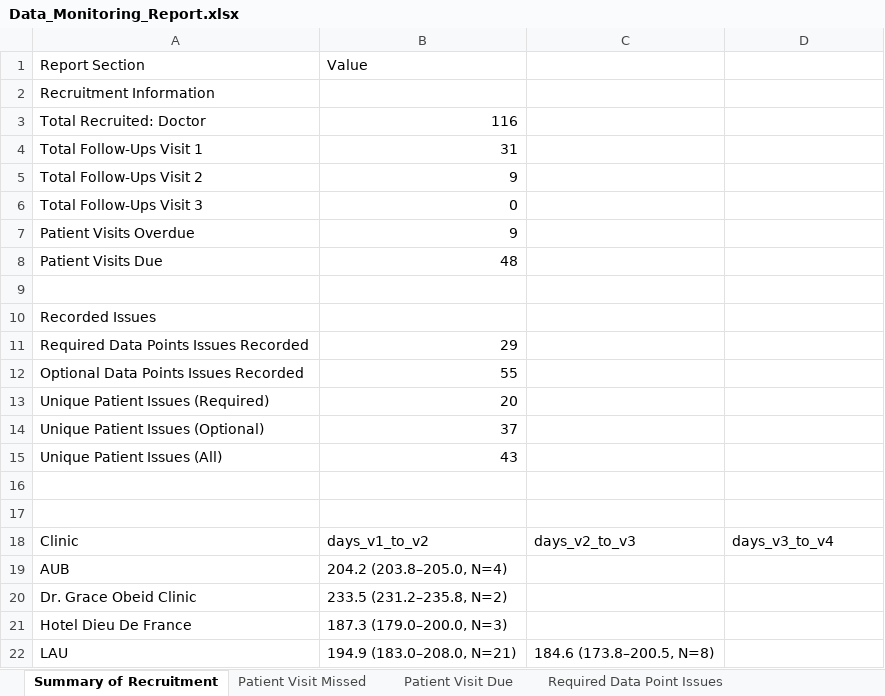
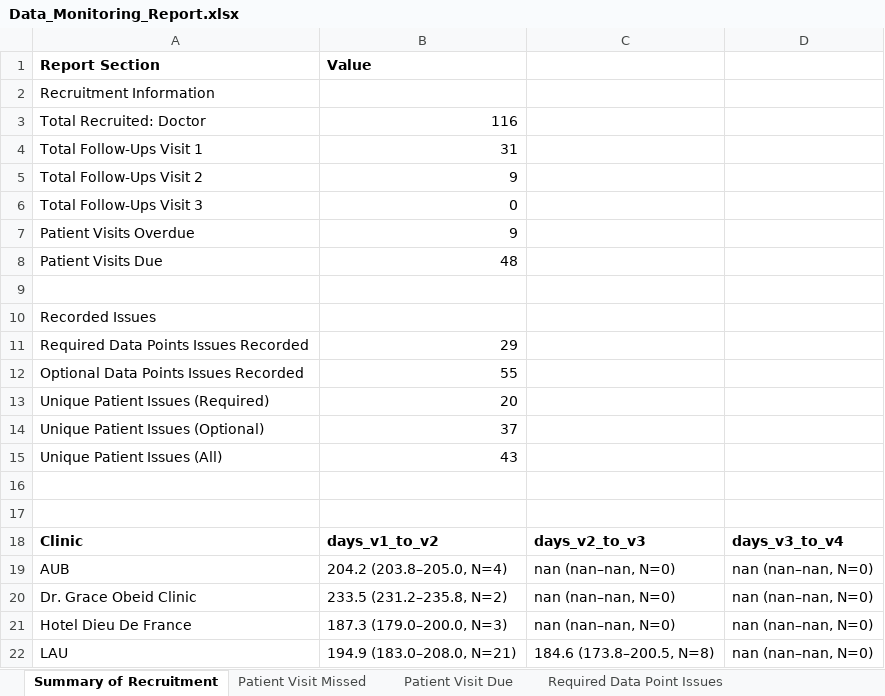
Before and after one commit to piers-ch-allen/Data_Monitoring_GADA, an Excel workbook: LebRAD_Data_Download/Data_Monitoring_Report.xlsx, sheet Summary of Recruitment, drawn as a sheet; values as stored, in another font and other column widths than the file's, no borders; charts and pictures not drawn; the diff names each change by its address in the sheet, - before the commit and + after, or states it on an @@ line.

```diff
--- a/LebRAD_Data_Download/Data_Monitoring_Report.xlsx (sheet Summary of Recruitment)
+++ b/LebRAD_Data_Download/Data_Monitoring_Report.xlsx (sheet Summary of Recruitment)
-A1:B1 bold: off
+A1:B1 bold: on
-A18:D18 bold: off
+A18:D18 bold: on
-C19:C21: (empty)
+C19:C21: nan (nan–nan, N=0)
-D19:D22: (empty)
+D19:D22: nan (nan–nan, N=0)
```
Also changed, not shown: sheet Required Data Point Issues, sheet Optional Data Point Issues, sheet Patient Visit Missed, sheet Patient Visit Due, charts or pictures, 3 other files.
